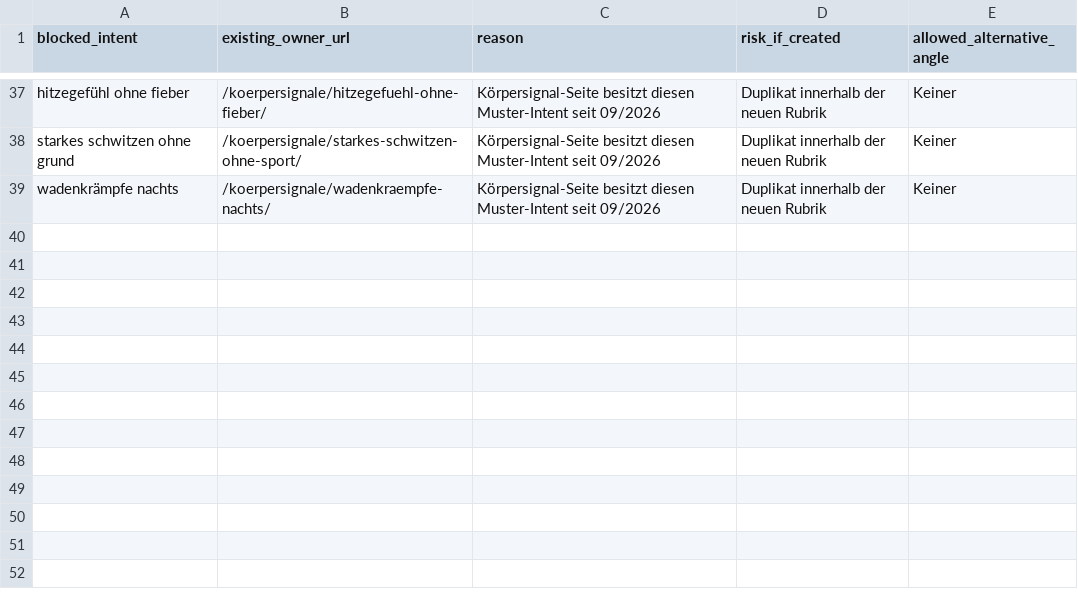
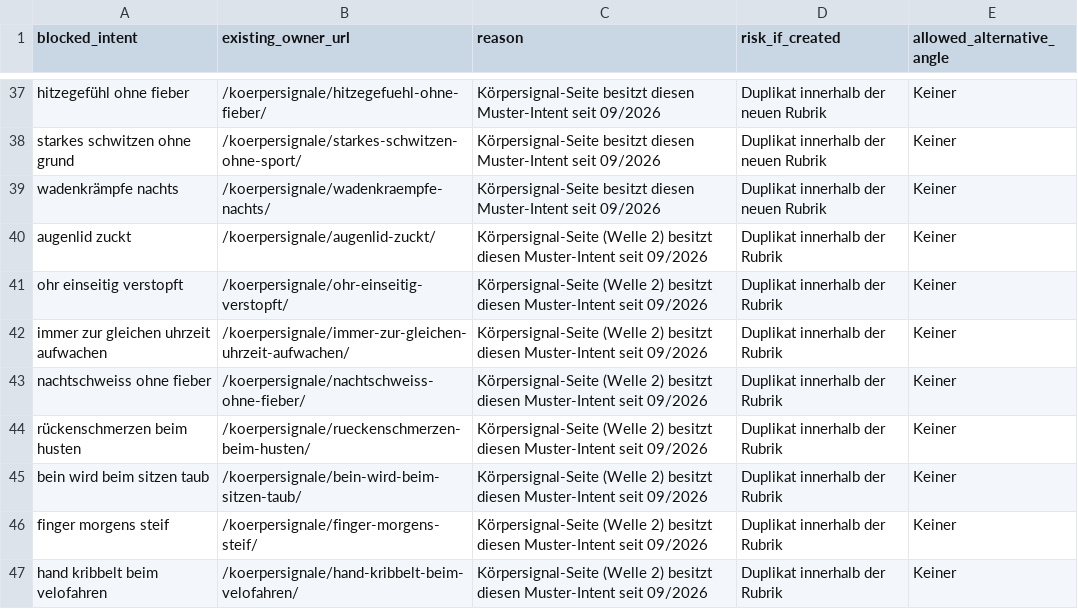
Before and after one commit to Thehwang88/tcm-ch, a CSV file: seo/do-not-create-intents.csv, drawn as a sheet; only a part is shown, gaps mark what is left out; the diff names each change by its address in the sheet, - before the commit and + after, or states it on an @@ line.

```diff
--- a/seo/do-not-create-intents.csv
+++ b/seo/do-not-create-intents.csv
+row 40: augenlid zuckt | /koerpersignale/augenlid-zuckt/ | Körpersignal-Seite (Welle 2) besitzt diesen Muster-Intent seit 09/2026 | Duplikat innerhalb der Rubrik | Keiner
+row 41: ohr einseitig verstopft | /koerpersignale/ohr-einseitig-verstopft/ | Körpersignal-Seite (Welle 2) besitzt diesen Muster-Intent seit 09/2026 | Duplikat innerhalb der Rubrik | Keiner
+row 42: immer zur gleichen uhrzeit aufwachen | /koerpersignale/immer-zur-gleichen-uhrzeit-aufwachen/ | Körpersignal-Seite (Welle 2) besitzt diesen Muster-Intent seit 09/2026 | Duplikat innerhalb der Rubrik | Keiner
+row 43: nachtschweiss ohne fieber | /koerpersignale/nachtschweiss-ohne-fieber/ | Körpersignal-Seite (Welle 2) besitzt diesen Muster-Intent seit 09/2026 | Duplikat innerhalb der Rubrik | Keiner
+row 44: rückenschmerzen beim husten | /koerpersignale/rueckenschmerzen-beim-husten/ | Körpersignal-Seite (Welle 2) besitzt diesen Muster-Intent seit 09/2026 | Duplikat innerhalb der Rubrik | Keiner
+row 45: bein wird beim sitzen taub | /koerpersignale/bein-wird-beim-sitzen-taub/ | Körpersignal-Seite (Welle 2) besitzt diesen Muster-Intent seit 09/2026 | Duplikat innerhalb der Rubrik | Keiner
+row 46: finger morgens steif | /koerpersignale/finger-morgens-steif/ | Körpersignal-Seite (Welle 2) besitzt diesen Muster-Intent seit 09/2026 | Duplikat innerhalb der Rubrik | Keiner
+row 47: hand kribbelt beim velofahren | /koerpersignale/hand-kribbelt-beim-velofahren/ | Körpersignal-Seite (Welle 2) besitzt diesen Muster-Intent seit 09/2026 | Duplikat innerhalb der Rubrik | Keiner
```
Also changed, not shown: seo/intent-conflicts.csv, seo/koerpersignale-candidates.csv, 17 other files.
